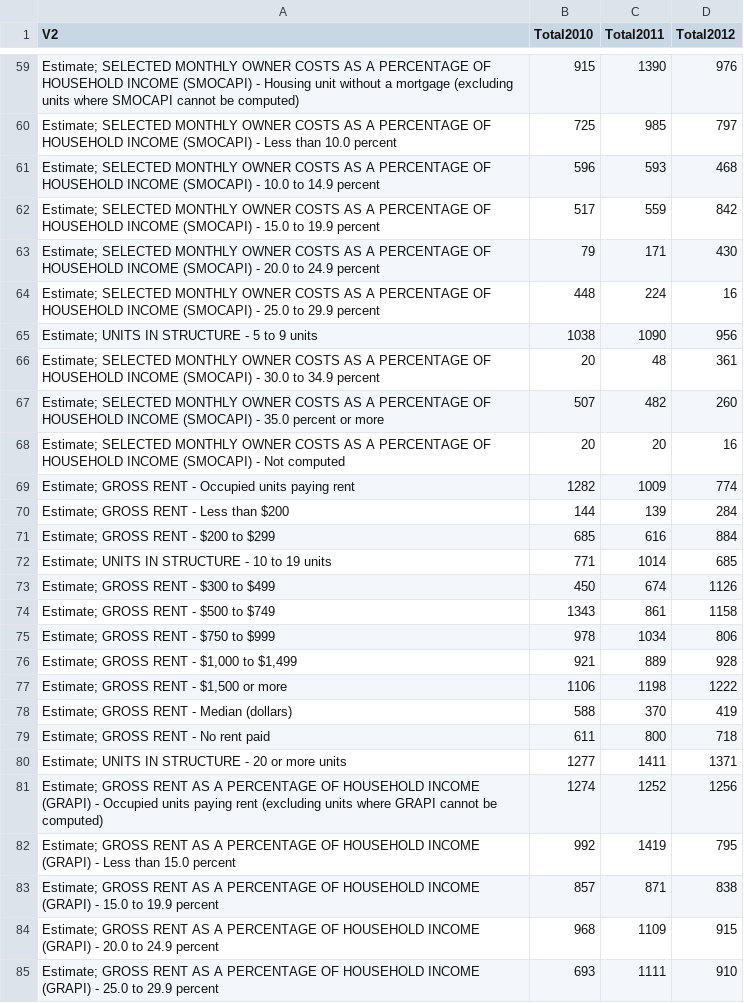
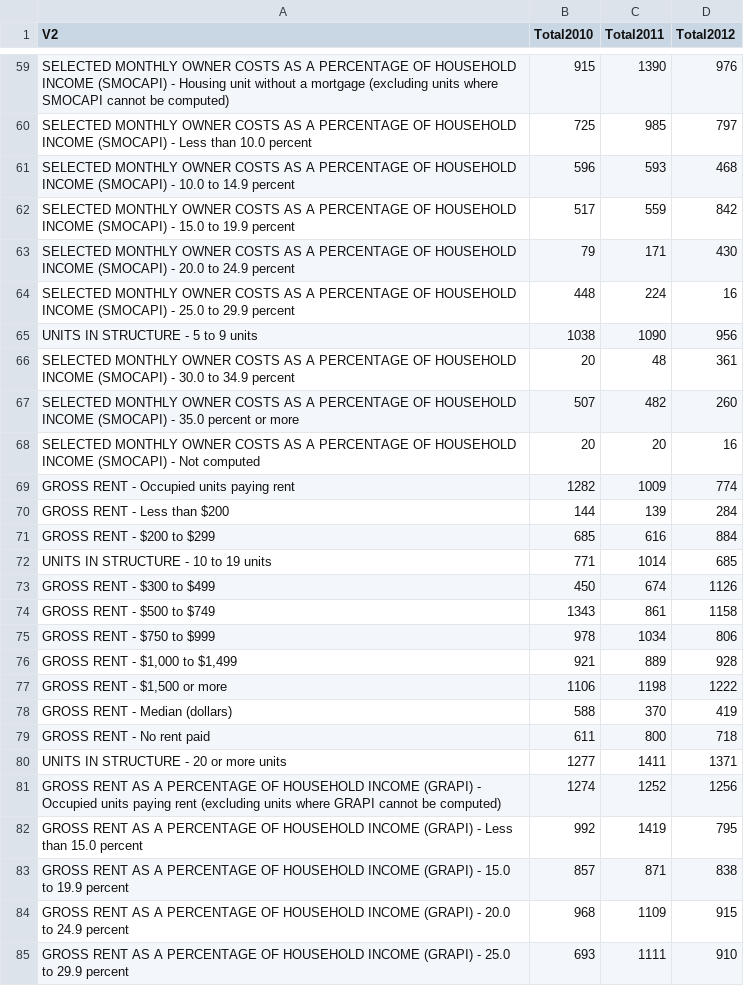
Before and after one commit to malecki/MissionHousing, a CSV file: data/census/R/HousingData2010-2012.csv, drawn as a sheet; only a part is shown, gaps mark what is left out; the diff covers the shown part only.

```diff
--- a/data/census/R/HousingData2010-2012.csv
+++ b/data/census/R/HousingData2010-2012.csv
@@ -59,27 +59,27 @@
-"Estimate; SELECTED MONTHLY OWNER COSTS AS A PERCENTAGE OF HOUSEHOLD INCOME (SMOCAPI) - Housing unit without a mortgage (excluding units where SMOCAPI cannot be computed)",915,1390,976
-"Estimate; SELECTED MONTHLY OWNER COSTS AS A PERCENTAGE OF HOUSEHOLD INCOME (SMOCAPI) - Less than 10.0 percent",725,985,797
-"Estimate; SELECTED MONTHLY OWNER COSTS AS A PERCENTAGE OF HOUSEHOLD INCOME (SMOCAPI) - 10.0 to 14.9 percent",596,593,468
-"Estimate; SELECTED MONTHLY OWNER COSTS AS A PERCENTAGE OF HOUSEHOLD INCOME (SMOCAPI) - 15.0 to 19.9 percent",517,559,842
-"Estimate; SELECTED MONTHLY OWNER COSTS AS A PERCENTAGE OF HOUSEHOLD INCOME (SMOCAPI) - 20.0 to 24.9 percent",79,171,430
-"Estimate; SELECTED MONTHLY OWNER COSTS AS A PERCENTAGE OF HOUSEHOLD INCOME (SMOCAPI) - 25.0 to 29.9 percent",448,224,16
-"Estimate; UNITS IN STRUCTURE - 5 to 9 units",1038,1090,956
-"Estimate; SELECTED MONTHLY OWNER COSTS AS A PERCENTAGE OF HOUSEHOLD INCOME (SMOCAPI) - 30.0 to 34.9 percent",20,48,361
-"Estimate; SELECTED MONTHLY OWNER COSTS AS A PERCENTAGE OF HOUSEHOLD INCOME (SMOCAPI) - 35.0 percent or more",507,482,260
-"Estimate; SELECTED MONTHLY OWNER COSTS AS A PERCENTAGE OF HOUSEHOLD INCOME (SMOCAPI) - Not computed",20,20,16
-"Estimate; GROSS RENT - Occupied units paying rent",1282,1009,774
-"Estimate; GROSS RENT - Less than $200",144,139,284
-"Estimate; GROSS RENT - $200 to $299",685,616,884
-"Estimate; UNITS IN STRUCTURE - 10 to 19 units",771,1014,685
-"Estimate; GROSS RENT - $300 to $499",450,674,1126
-"Estimate; GROSS RENT - $500 to $749",1343,861,1158
-"Estimate; GROSS RENT - $750 to $999",978,1034,806
-"Estimate; GROSS RENT - $1,000 to $1,499",921,889,928
-"Estimate; GROSS RENT - $1,500 or more",1106,1198,1222
-"Estimate; GROSS RENT - Median (dollars)",588,370,419
-"Estimate; GROSS RENT - No rent paid",611,800,718
-"Estimate; UNITS IN STRUCTURE - 20 or more units",1277,1411,1371
-"Estimate; GROSS RENT AS A PERCENTAGE OF HOUSEHOLD INCOME (GRAPI) - Occupied units paying rent (excluding units where GRAPI cannot be computed)",1274,1252,1256
-"Estimate; GROSS RENT AS A PERCENTAGE OF HOUSEHOLD INCOME (GRAPI) - Less than 15.0 percent",992,1419,795
-"Estimate; GROSS RENT AS A PERCENTAGE OF HOUSEHOLD INCOME (GRAPI) - 15.0 to 19.9 percent",857,871,838
-"Estimate; GROSS RENT AS A PERCENTAGE OF HOUSEHOLD INCOME (GRAPI) - 20.0 to 24.9 percent",968,1109,915
-"Estimate; GROSS RENT AS A PERCENTAGE OF HOUSEHOLD INCOME (GRAPI) - 25.0 to 29.9 percent",693,1111,910
+"SELECTED MONTHLY OWNER COSTS AS A PERCENTAGE OF HOUSEHOLD INCOME (SMOCAPI) - Housing unit without a mortgage (excluding units where SMOCAPI cannot be computed)",915,1390,976
+"SELECTED MONTHLY OWNER COSTS AS A PERCENTAGE OF HOUSEHOLD INCOME (SMOCAPI) - Less than 10.0 percent",725,985,797
+"SELECTED MONTHLY OWNER COSTS AS A PERCENTAGE OF HOUSEHOLD INCOME (SMOCAPI) - 10.0 to 14.9 percent",596,593,468
+"SELECTED MONTHLY OWNER COSTS AS A PERCENTAGE OF HOUSEHOLD INCOME (SMOCAPI) - 15.0 to 19.9 percent",517,559,842
+"SELECTED MONTHLY OWNER COSTS AS A PERCENTAGE OF HOUSEHOLD INCOME (SMOCAPI) - 20.0 to 24.9 percent",79,171,430
+"SELECTED MONTHLY OWNER COSTS AS A PERCENTAGE OF HOUSEHOLD INCOME (SMOCAPI) - 25.0 to 29.9 percent",448,224,16
+"UNITS IN STRUCTURE - 5 to 9 units",1038,1090,956
+"SELECTED MONTHLY OWNER COSTS AS A PERCENTAGE OF HOUSEHOLD INCOME (SMOCAPI) - 30.0 to 34.9 percent",20,48,361
+"SELECTED MONTHLY OWNER COSTS AS A PERCENTAGE OF HOUSEHOLD INCOME (SMOCAPI) - 35.0 percent or more",507,482,260
+"SELECTED MONTHLY OWNER COSTS AS A PERCENTAGE OF HOUSEHOLD INCOME (SMOCAPI) - Not computed",20,20,16
+"GROSS RENT - Occupied units paying rent",1282,1009,774
+"GROSS RENT - Less than $200",144,139,284
+"GROSS RENT - $200 to $299",685,616,884
+"UNITS IN STRUCTURE - 10 to 19 units",771,1014,685
+"GROSS RENT - $300 to $499",450,674,1126
+"GROSS RENT - $500 to $749",1343,861,1158
+"GROSS RENT - $750 to $999",978,1034,806
+"GROSS RENT - $1,000 to $1,499",921,889,928
+"GROSS RENT - $1,500 or more",1106,1198,1222
+"GROSS RENT - Median (dollars)",588,370,419
+"GROSS RENT - No rent paid",611,800,718
+"UNITS IN STRUCTURE - 20 or more units",1277,1411,1371
+"GROSS RENT AS A PERCENTAGE OF HOUSEHOLD INCOME (GRAPI) - Occupied units paying rent (excluding units where GRAPI cannot be computed)",1274,1252,1256
+"GROSS RENT AS A PERCENTAGE OF HOUSEHOLD INCOME (GRAPI) - Less than 15.0 percent",992,1419,795
+"GROSS RENT AS A PERCENTAGE OF HOUSEHOLD INCOME (GRAPI) - 15.0 to 19.9 percent",857,871,838
+"GROSS RENT AS A PERCENTAGE OF HOUSEHOLD INCOME (GRAPI) - 20.0 to 24.9 percent",968,1109,915
+"GROSS RENT AS A PERCENTAGE OF HOUSEHOLD INCOME (GRAPI) - 25.0 to 29.9 percent",693,1111,910
```
Also changed, not shown: 99 edited cells elsewhere in this file, 2 other files.
